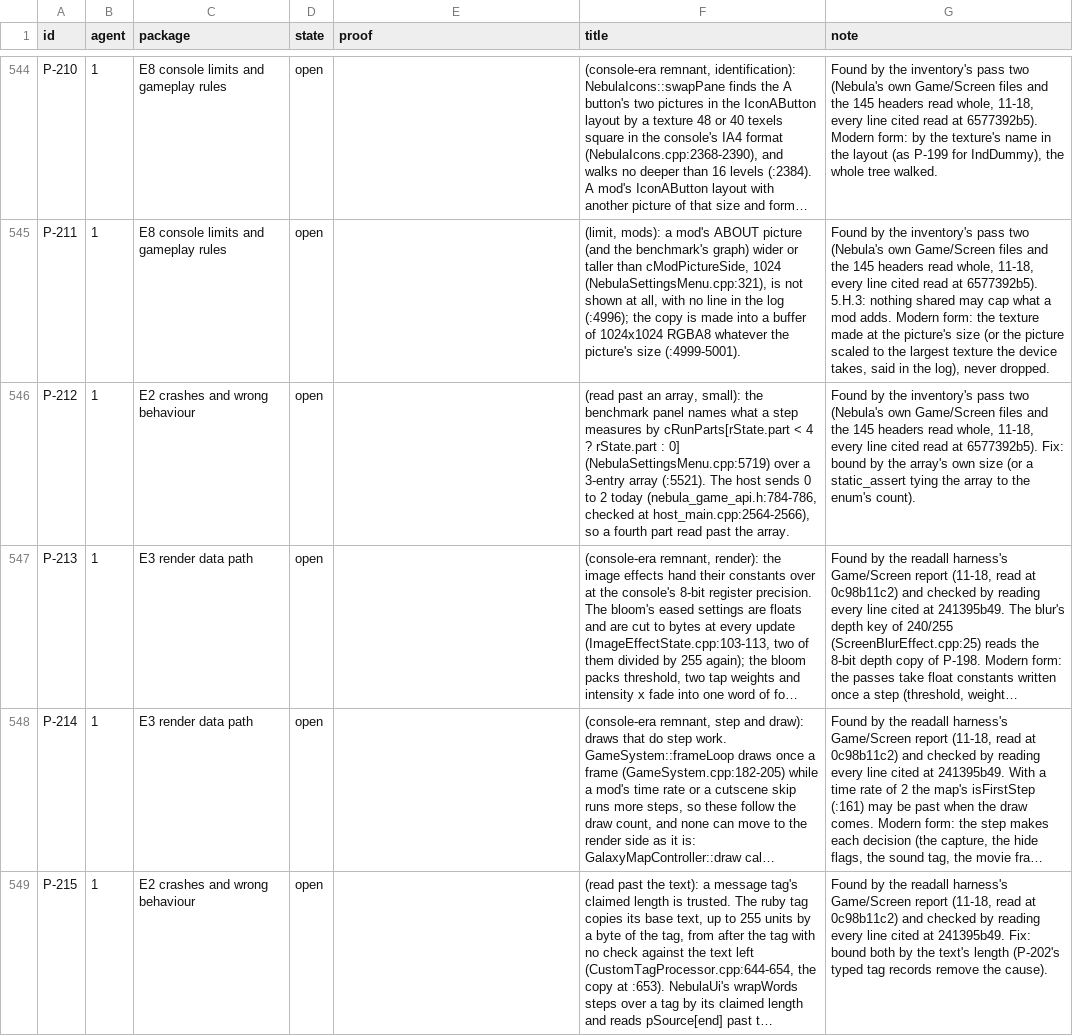
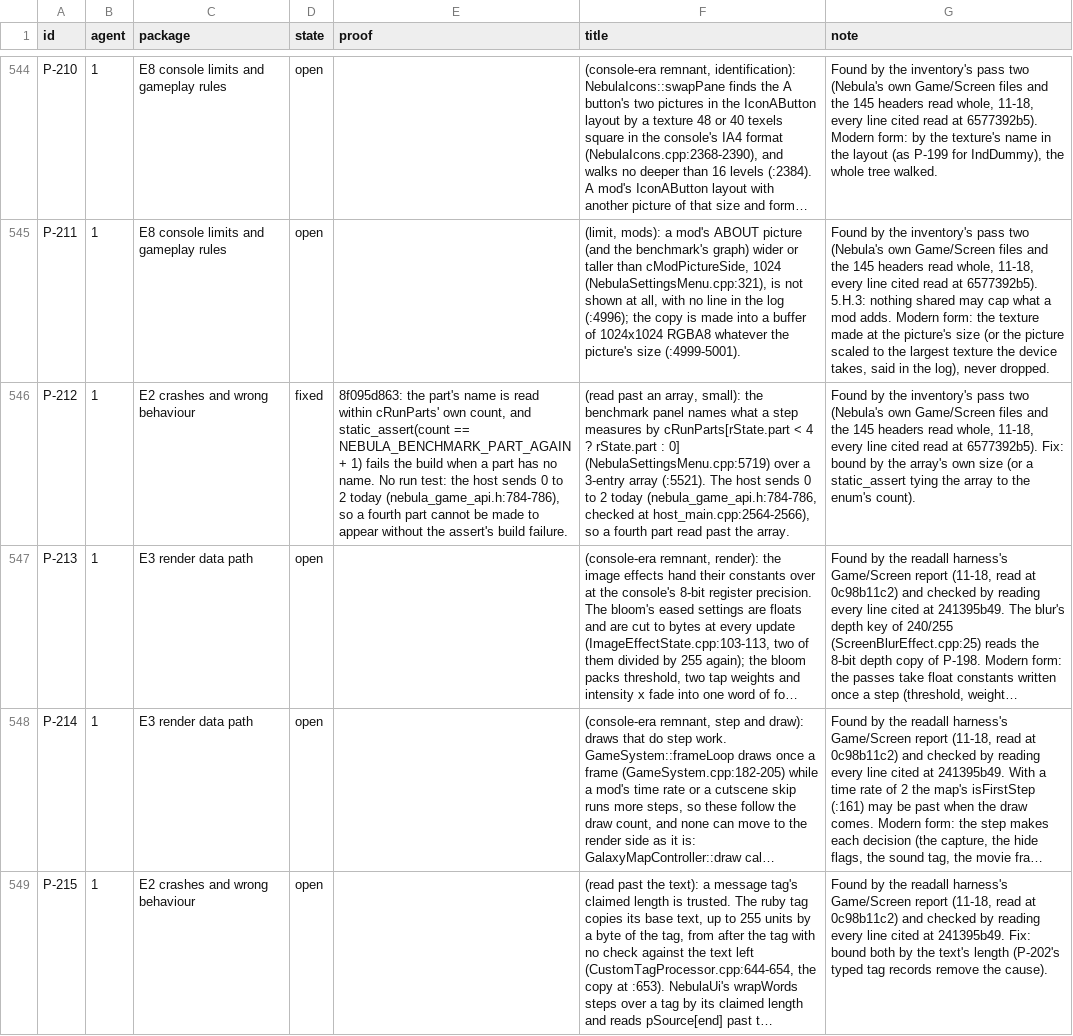
Before and after one commit to keepvaibin/nebula, a TSV file: docs/plan/ledger.tsv, drawn as a sheet; only a part is shown, gaps mark what is left out; long unchanged cells end in …; the diff names each change by its address in the sheet, - before the commit and + after, or states it on an @@ line.

Commit message:
Ledger: P-212 fixed, with its proof
The row names 8f095d863 and its static_assert as the proof, in the same
landing as the fix (file 08 7.2.7).

```diff
--- a/docs/plan/ledger.tsv
+++ b/docs/plan/ledger.tsv
-D546 (state): open
+D546 (state): fixed
-E546 (proof): (empty)
+E546 (proof): 8f095d863: the part's name is read within cRunParts' own count, and static_assert(count == NEBULA_BENCHMARK_PART_AGAIN + 1) fails the build when a part has no name. No run test: the host sends 0 to 2 today (nebula_game_api.h:784-786), so a fourth part cannot be made to appear without the assert's build failure.
```
